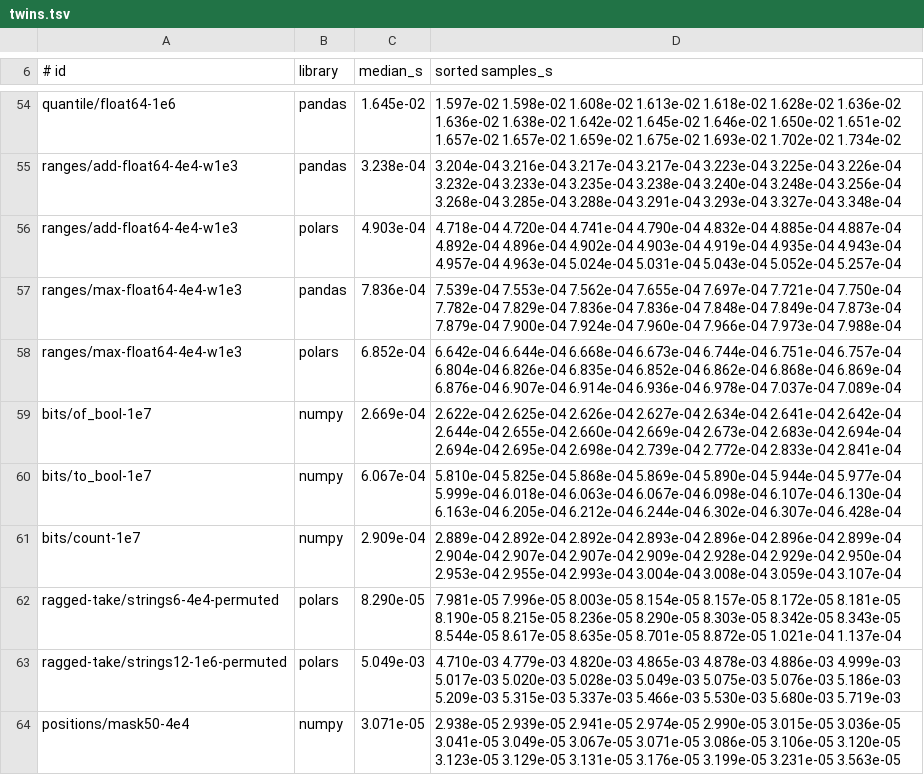
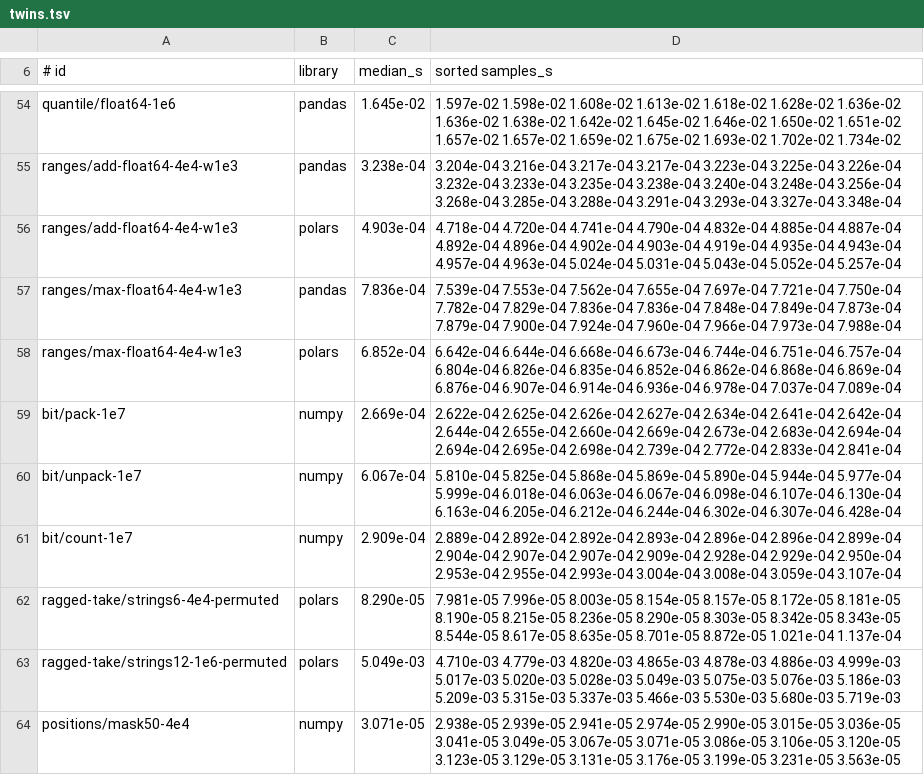
Before and after one commit to raven-ml/raven, a TSV file: packages/nx/bench/primitives/twins.tsv, drawn as a sheet; only a part is shown, gaps mark what is left out.

Commit message:
feat(talon): Keep validity as bits
A column's validity was a bool tensor of one byte per row, and every
filter, take and join recounted its nulls to decide whether to keep it.
On a million-row table each step paid a full count and a byte-wide
gather per nullable column.

Validity is now an Nx.bit_t with a null count read at the first
null_count and then kept. Derived columns carry an unread count, so a
filter gathers each validity once and counts nothing; permutations keep
the count, concat sums known counts, and run's canonical form reads the
count once to drop a validity with no null. Values under a null are
unspecified, so eval no longer zeroes them and readers of layout mask
them. Kleene and/or are written over the bits.

nx.bits is removed: its packed bitmaps are the bit dtype, and its
consumers (talon, the nx primitive benches, rune's jit test) move to
it.

```diff
--- a/packages/nx/bench/primitives/twins.tsv
+++ b/packages/nx/bench/primitives/twins.tsv
@@ -58,5 +58,5 @@ ranges/max-float64-4e4-w1e3	pandas	7.836e-04	7.539e-04 7.553e-04 7.562e-04 7.655
 ranges/max-float64-4e4-w1e3	polars	6.852e-04	6.642e-04 6.644e-04 6.668e-04 6.673e-04 6.744e-04 6.751e-04 6.757e-04 6.804e-04 6.826e-04 6.835e-04 6.852e-04 6.862e-04 6.868e-04 6.869e-04 6.876e-04 6.907e-04 6.914e-04 6.936e-04 6.978e-04 7.037e-04 7.089e-04
-bits/of_bool-1e7	numpy	2.669e-04	2.622e-04 2.625e-04 2.626e-04 2.627e-04 2.634e-04 2.641e-04 2.642e-04 2.644e-04 2.655e-04 2.660e-04 2.669e-04 2.673e-04 2.683e-04 2.694e-04 2.694e-04 2.695e-04 2.698e-04 2.739e-04 2.772e-04 2.833e-04 2.841e-04
-bits/to_bool-1e7	numpy	6.067e-04	5.810e-04 5.825e-04 5.868e-04 5.869e-04 5.890e-04 5.944e-04 5.977e-04 5.999e-04 6.018e-04 6.063e-04 6.067e-04 6.098e-04 6.107e-04 6.130e-04 6.163e-04 6.205e-04 6.212e-04 6.244e-04 6.302e-04 6.307e-04 6.428e-04
-bits/count-1e7	numpy	2.909e-04	2.889e-04 2.892e-04 2.892e-04 2.893e-04 2.896e-04 2.896e-04 2.899e-04 2.904e-04 2.907e-04 2.907e-04 2.909e-04 2.928e-04 2.929e-04 2.950e-04 2.953e-04 2.955e-04 2.993e-04 3.004e-04 3.008e-04 3.059e-04 3.107e-04
+bit/pack-1e7	numpy	2.669e-04	2.622e-04 2.625e-04 2.626e-04 2.627e-04 2.634e-04 2.641e-04 2.642e-04 2.644e-04 2.655e-04 2.660e-04 2.669e-04 2.673e-04 2.683e-04 2.694e-04 2.694e-04 2.695e-04 2.698e-04 2.739e-04 2.772e-04 2.833e-04 2.841e-04
+bit/unpack-1e7	numpy	6.067e-04	5.810e-04 5.825e-04 5.868e-04 5.869e-04 5.890e-04 5.944e-04 5.977e-04 5.999e-04 6.018e-04 6.063e-04 6.067e-04 6.098e-04 6.107e-04 6.130e-04 6.163e-04 6.205e-04 6.212e-04 6.244e-04 6.302e-04 6.307e-04 6.428e-04
+bit/count-1e7	numpy	2.909e-04	2.889e-04 2.892e-04 2.892e-04 2.893e-04 2.896e-04 2.896e-04 2.899e-04 2.904e-04 2.907e-04 2.907e-04 2.909e-04 2.928e-04 2.929e-04 2.950e-04 2.953e-04 2.955e-04 2.993e-04 3.004e-04 3.008e-04 3.059e-04 3.107e-04
 ragged-take/strings6-4e4-permuted	polars	8.290e-05	7.981e-05 7.996e-05 8.003e-05 8.154e-05 8.157e-05 8.172e-05 8.181e-05 8.190e-05 8.215e-05 8.236e-05 8.290e-05 8.303e-05 8.342e-05 8.343e-05 8.544e-05 8.617e-05 8.635e-05 8.701e-05 8.872e-05 1.021e-04 1.137e-04
```
Also changed, not shown: 46 other files.
